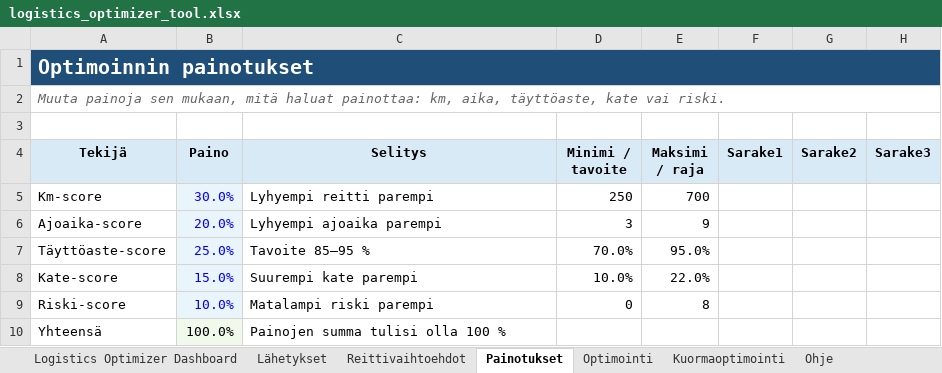
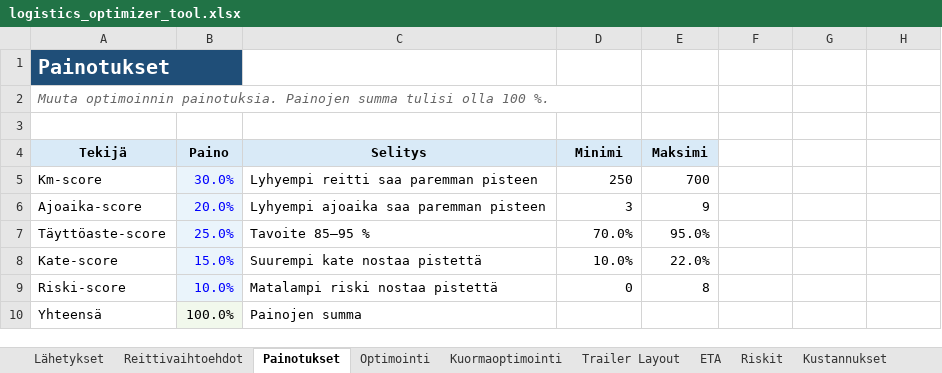
Before and after one commit to Vode72/logistics-optimizer-tool, an Excel workbook: logistics_optimizer/logistics_optimizer_tool.xlsx, sheet Painotukset, drawn as a sheet; values as stored, in another font and other column widths than the file's, no borders; conditional formats and table styles not drawn; the diff names each change by its address in the sheet, - before the commit and + after, or states it on an @@ line.

```diff
--- a/logistics_optimizer/logistics_optimizer_tool.xlsx (sheet Painotukset)
+++ b/logistics_optimizer/logistics_optimizer_tool.xlsx (sheet Painotukset)
-sheet tab: Logistics Optimizer Dashboard
+sheet tab: ETA
+sheet tab: Riskit
-A1 (Tekijä): Optimoinnin painotukset
+A1 (Tekijä): Painotukset
-A1:H1 merged
-A2 (Tekijä): Muuta painoja sen mukaan, mitä haluat painottaa: km, aika, täyttöaste, kate vai riski.
+A2 (Tekijä): Muuta optimoinnin painotuksia. Painojen summa tulisi olla 100 %.
-A2:H2 merged
-D4: Minimi / tavoite
+D4: Minimi
-E4: Maksimi / raja
+E4: Maksimi
-F4: Sarake1
+F4: (empty)
-F4:H4 fill: #D9EAF7
+F4:H4 fill: none
-G4: Sarake2
+G4: (empty)
-H4: Sarake3
+H4: (empty)
-C5 (Selitys): Lyhyempi reitti parempi
+C5 (Selitys): Lyhyempi reitti saa paremman pisteen
-C6 (Selitys): Lyhyempi ajoaika parempi
+C6 (Selitys): Lyhyempi ajoaika saa paremman pisteen
-C8 (Selitys): Suurempi kate parempi
+C8 (Selitys): Suurempi kate nostaa pistettä
-C9 (Selitys): Matalampi riski parempi
+C9 (Selitys): Matalampi riski nostaa pistettä
-C10 (Selitys): Painojen summa tulisi olla 100 %
+C10 (Selitys): Painojen summa
```
Also changed, not shown: sheet Power BI Data, sheet Kustannukset, sheet Testiraportti, sheet Dashboard, sheet Trailer Layout, sheet Ohje, 5 more sheets, other sheet tabs, formulas that keep their value, charts or pictures, 1 other file.
